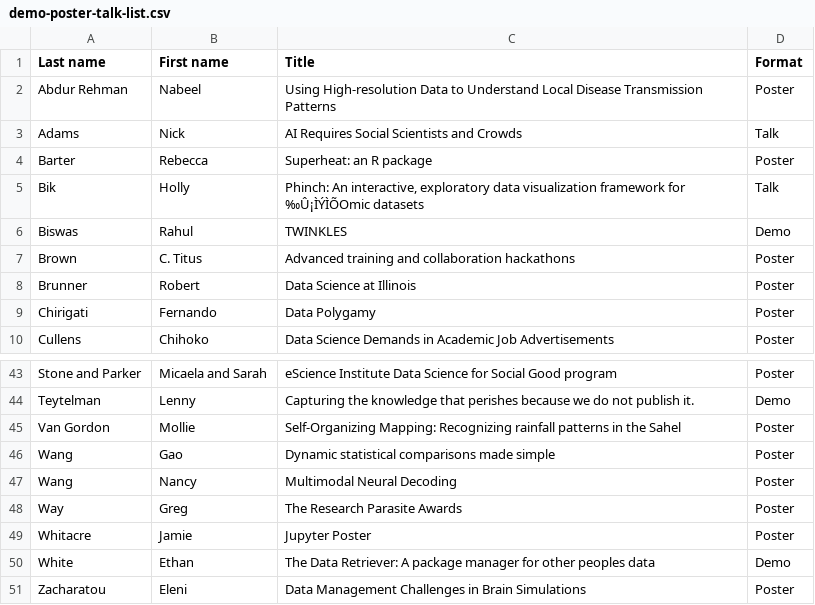
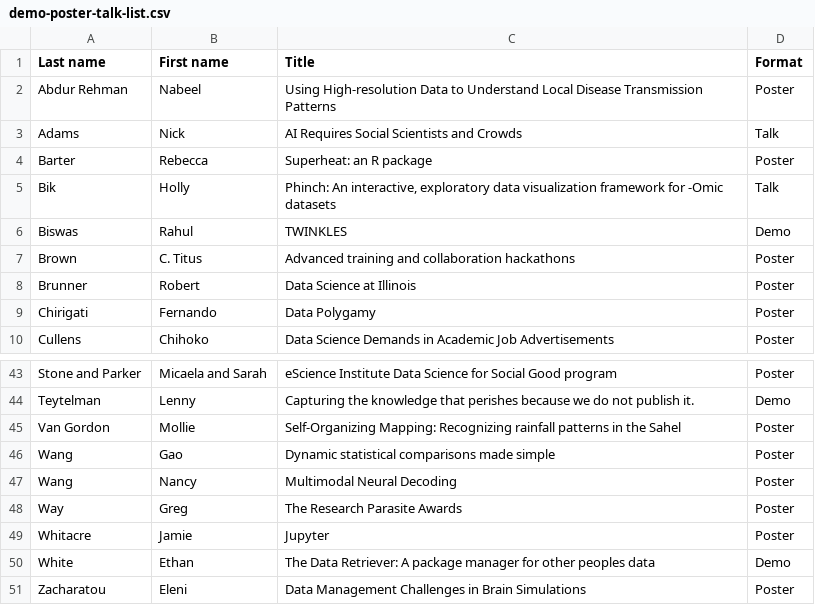
Before and after one commit to DDD-Moore/dse, a CSV file: demo-poster-talk-list.csv, drawn as a sheet; only a part is shown, gaps mark what is left out.

Commit message:
Update demo-poster-talk-list.csv

```diff
--- a/demo-poster-talk-list.csv
+++ b/demo-poster-talk-list.csv
@@ -4,3 +4,3 @@ Adams,Nick,AI Requires Social Scientists and Crowds,Talk
 Barter,Rebecca,Superheat: an R package,Poster
-Bik,Holly,"Phinch: An interactive, exploratory data visualization framework for ‰Û¡ÌÝÌÕOmic datasets",Talk
+Bik,Holly,"Phinch: An interactive, exploratory data visualization framework for -Omic datasets",Talk
 Biswas,Rahul,TWINKLES,Demo
@@ -48,3 +48,3 @@ Wang,Nancy,Multimodal Neural Decoding,Poster
 Way,Greg,The Research Parasite Awards,Poster
-Whitacre,Jamie,Jupyter Poster,Poster
+Whitacre,Jamie,Jupyter,Poster
 White,Ethan,The Data Retriever: A package manager for other peoples data,Demo
```
